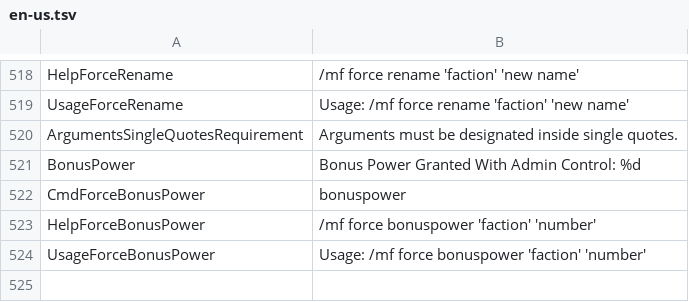
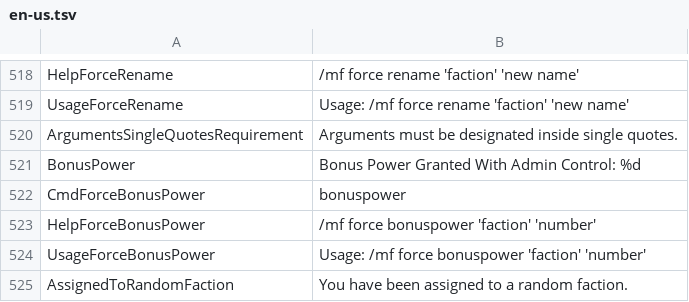
Before and after one commit to Dans-Plugins/Medieval-Factions, a TSV file: src/main/resources/en-us.tsv, drawn as a sheet; only a part is shown, gaps mark what is left out; the diff names each change by its address in the sheet, - before the commit and + after, or states it on an @@ line.

Commit message:
implemented random assignment

```diff
--- a/src/main/resources/en-us.tsv
+++ b/src/main/resources/en-us.tsv
+row 525: AssignedToRandomFaction | You have been assigned to a random faction.
```
Also changed, not shown: 2 other files.
